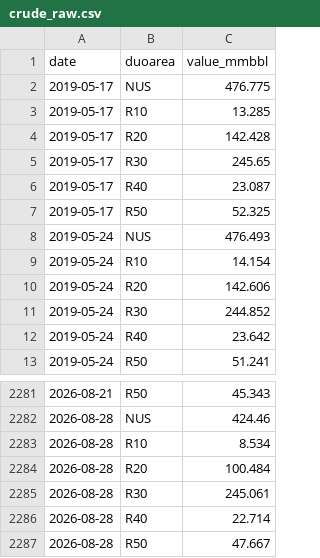
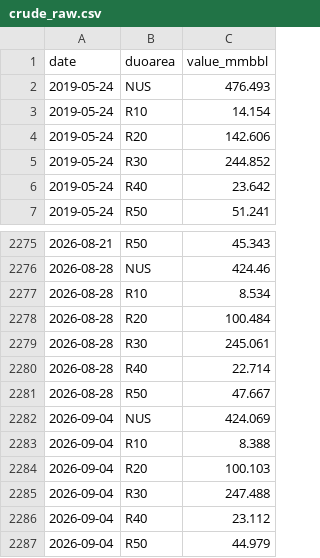
Before and after one commit to DataVizHonduran/boquin.github.io, a CSV file: reports/petroleum-stocks/data/crude_raw.csv, drawn as a sheet; only a part is shown, gaps mark what is left out.

```diff
--- a/reports/petroleum-stocks/data/crude_raw.csv
+++ b/reports/petroleum-stocks/data/crude_raw.csv
@@ -1,8 +1,2 @@
 date,duoarea,value_mmbbl
-2019-05-17,NUS,476.775
-2019-05-17,R10,13.285
-2019-05-17,R20,142.428
-2019-05-17,R30,245.65
-2019-05-17,R40,23.087
-2019-05-17,R50,52.325
 2019-05-24,NUS,476.493
@@ -2287 +2281,7 @@ date,duoarea,value_mmbbl
 2026-08-28,R50,47.667
+2026-09-04,NUS,424.069
+2026-09-04,R10,8.388
+2026-09-04,R20,100.103
+2026-09-04,R30,247.488
+2026-09-04,R40,23.112
+2026-09-04,R50,44.979
```
Also changed, not shown: reports/petroleum-stocks/data/crude_seasonal.csv, reports/petroleum-stocks/data/distillate_raw.csv, 8 other files.
